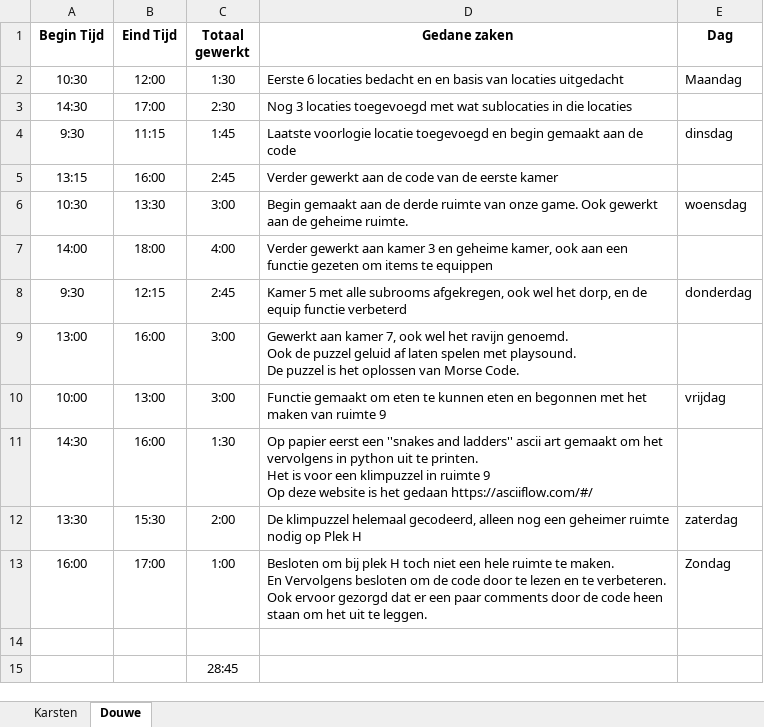
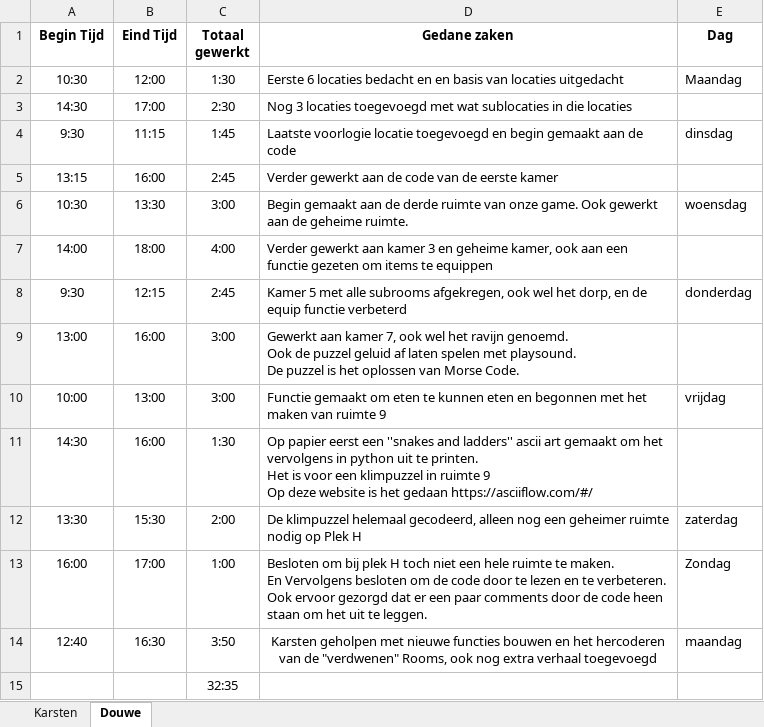
Before and after one commit to Peredurz/TBA, an Excel workbook: Non-Code Files/Logboek.xlsx, sheet Douwe, drawn as a sheet; values as stored, in another font and other column widths than the file's, no borders; the diff names each change by its address in the sheet, - before the commit and + after, or states it on an @@ line.

Commit message:
Added douwes logboek

```diff
--- a/Non-Code Files/Logboek.xlsx (sheet Douwe)
+++ b/Non-Code Files/Logboek.xlsx (sheet Douwe)
-row 14: (empty)
+row 14: 12:40 | 16:30 | 3:50 | Karsten geholpen met nieuwe functies bouwen en het hercoderen van de "verdwenen" Rooms, ook nog extra verhaal toegevoegd | maandag
-C15 (Totaal gewerkt): 28:45
+C15 (Totaal gewerkt): 32:35
```
